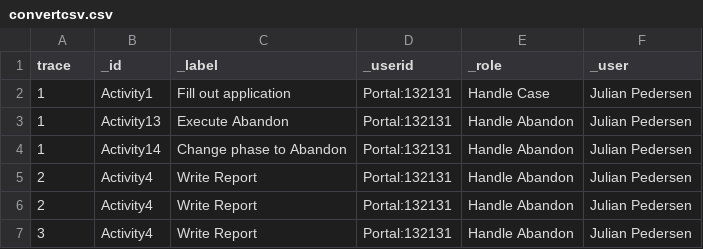
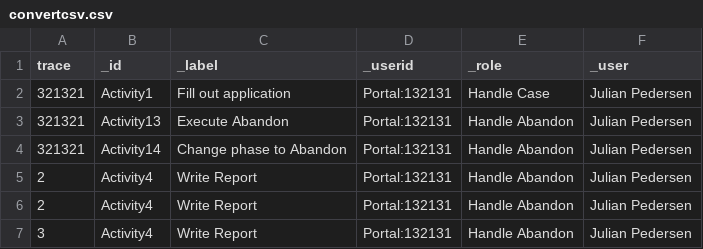
Before and after one commit to Jeuwls/REB-2022, a CSV file: files/convertcsv.csv, drawn as a sheet.

Commit message:
2023-01-03 work
Co-authored-by: toppggg <toppggg@users.noreply.github.com>
Co-authored-by: Munchdoop <Munchdoop@users.noreply.github.com>

```diff
--- a/files/convertcsv.csv
+++ b/files/convertcsv.csv
@@ -1,5 +1,5 @@
 trace;_id;_label;_userid;_role;_user
-1;Activity1;Fill out application;Portal:132131;Handle Case;Julian Pedersen
-1;Activity13;Execute Abandon;Portal:132131;Handle Abandon;Julian Pedersen
-1;Activity14;Change phase to Abandon;Portal:132131;Handle Abandon;Julian Pedersen
+321321;Activity1;Fill out application;Portal:132131;Handle Case;Julian Pedersen
+321321;Activity13;Execute Abandon;Portal:132131;Handle Abandon;Julian Pedersen
+321321;Activity14;Change phase to Abandon;Portal:132131;Handle Abandon;Julian Pedersen
 2;Activity4; Write Report;Portal:132131;Handle Abandon;Julian Pedersen
```
Also changed, not shown: 11 other files.
